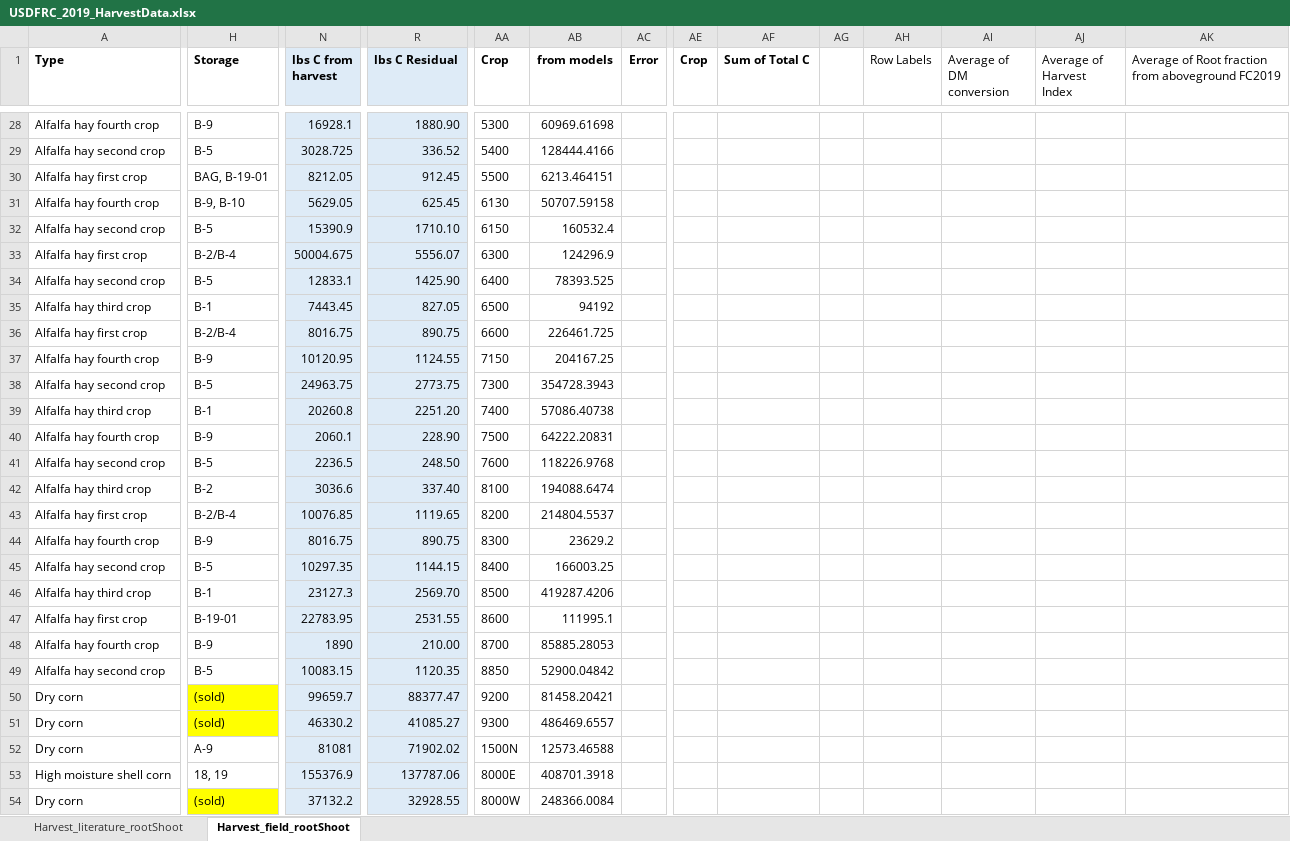
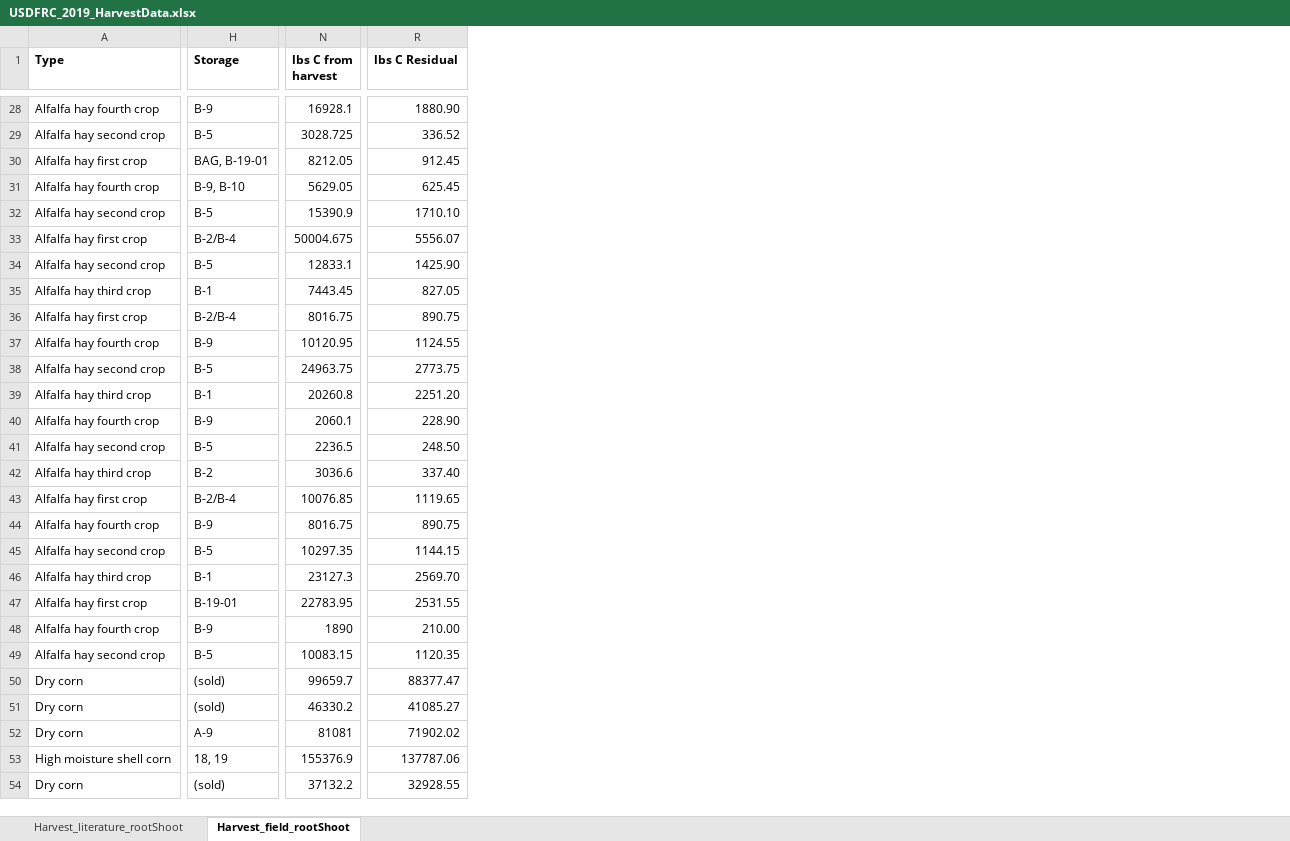
Before and after one commit to susewuse/USDFRC2019_ERF_manuscript, an Excel workbook: USDFRC_2019_HarvestData.xlsx, sheet Harvest_field_rootShoot, drawn as a sheet; only a part is shown, gaps mark what is left out; values as stored, in another font and other column widths than the file's, no borders; the diff covers the shown part only; the diff names each change by its address in the sheet, - before the commit and + after, or states it on an @@ line.

```diff
--- a/USDFRC_2019_HarvestData.xlsx (sheet Harvest_field_rootShoot)
+++ b/USDFRC_2019_HarvestData.xlsx (sheet Harvest_field_rootShoot)
-column AA (Crop), rows 28-54: 5300 | 5400 | 5500 | 6130 | 6150 | 6300 | 6400 | 6500 | 6600 | 7150 | 7300 | 7400 | 7500 | 7600 | 8100 | 8200 | 8300 | 8400 | 8500 | 8600 | 8700 | 8850 | 9200 | 9300 | 1500N | 8000E | 8000W
-column AB (from models), rows 28-54: 60969.61698 | 128444.4166 | 6213.464151 | 50707.59158 | 160532.4 | 124296.9 | 78393.525 | 94192 | 226461.725 | 204167.25 | 354728.3943 | 57086.40738 | 64222.20831 | 118226.9768 | 194088.6474 | 214804.5537 | 23629.2 | 166003.25 | 419287.4206 | 111995.1 | 85885.28053 | 52900.04842 | 81458.20421 | 486469.6557 | 12573.46588 | 408701.3918 | 248366.0084
-column AC (Error), empty
-column AE (Crop), empty
-column AF (Sum of Total C), empty
-column AG, empty
-column AH (Row Labels), empty
-column AI (Average of DM conversion), empty
-column AJ (Average of Harvest Index), empty
-column AK, row 1: Average of Root fraction from aboveground FC2019
-N1:N54 fill: #DEEBF7
+N1:N54 fill: none
-R1:R54 fill: #DEEBF7
+R1:R54 fill: none
-H50:H51 fill: #FFFF00
+H50:H51 fill: none
-H54 fill: #FFFF00
+H54 fill: none
```
Also changed, not shown: 3 removed columns and cell formats elsewhere in this sheet, sheet Harvest_literature_rootShoot.
